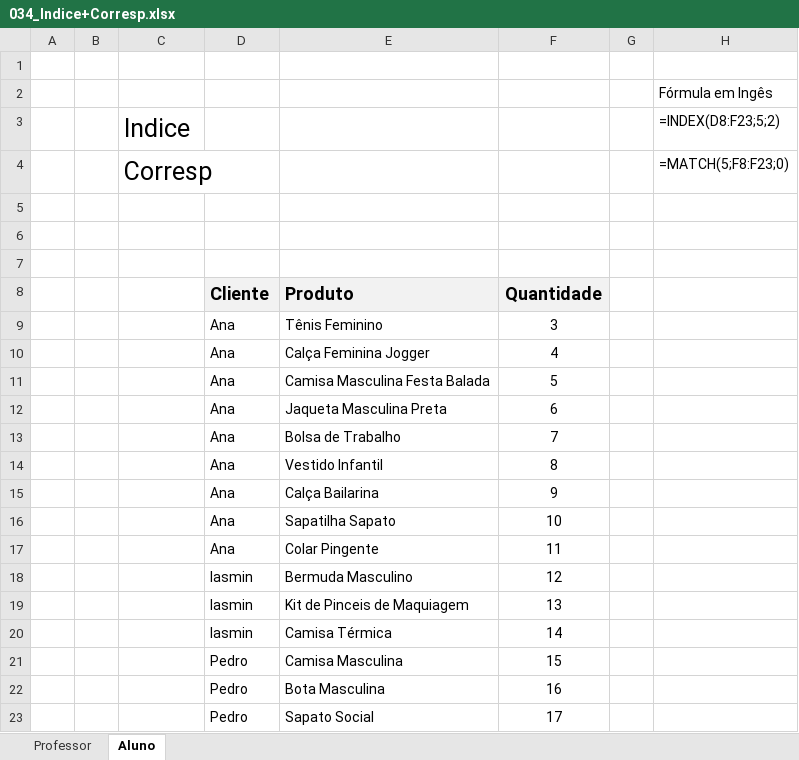
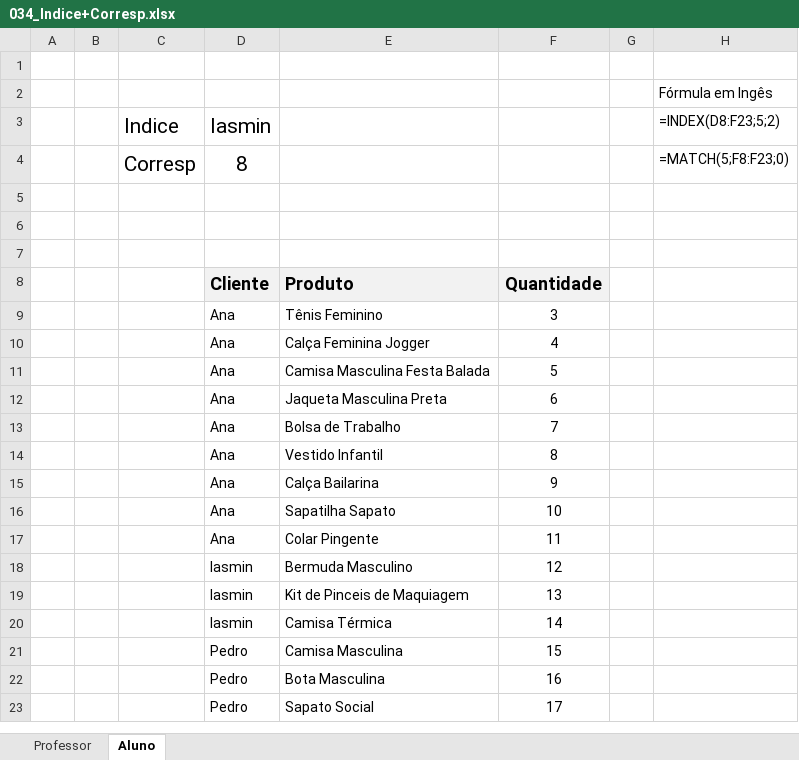
Before and after one commit to Rodr1goCN/EXCEL-POWER-BI, an Excel workbook: Excel/034_Indice+Corresp.xlsx, sheet Aluno, drawn as a sheet; values as stored, in another font and other column widths than the file's, no borders; the diff names each change by its address in the sheet, - before the commit and + after, or states it on an @@ line.

Commit message:
Curso de Excel

```diff
--- a/Excel/034_Indice+Corresp.xlsx (sheet Aluno)
+++ b/Excel/034_Indice+Corresp.xlsx (sheet Aluno)
@@ C3:C4 text size: smaller @@
-D3: (empty)
+D3: Iasmin
-D4: (empty)
+D4: 8
```
